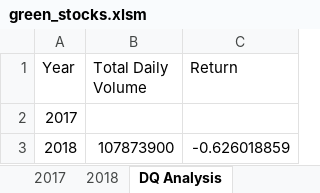
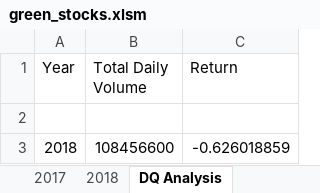
Before and after one commit to lmagana91/Stock-Analysis, an Excel workbook: green_stocks.xlsm, sheet DQ Analysis, drawn as a sheet; values as stored, in another font and other column widths than the file's, no borders; charts and pictures not drawn; the diff names each change by its address in the sheet, - before the commit and + after, or states it on an @@ line.

```diff
--- a/green_stocks.xlsm (sheet DQ Analysis)
+++ b/green_stocks.xlsm (sheet DQ Analysis)
-A2 (Year): 2017
+A2 (Year): (empty)
-B3 (Total Daily Volume): 107873900
+B3 (Total Daily Volume): 108456600
```
Also changed, not shown: sheet All Stock Analysis, charts or pictures.
